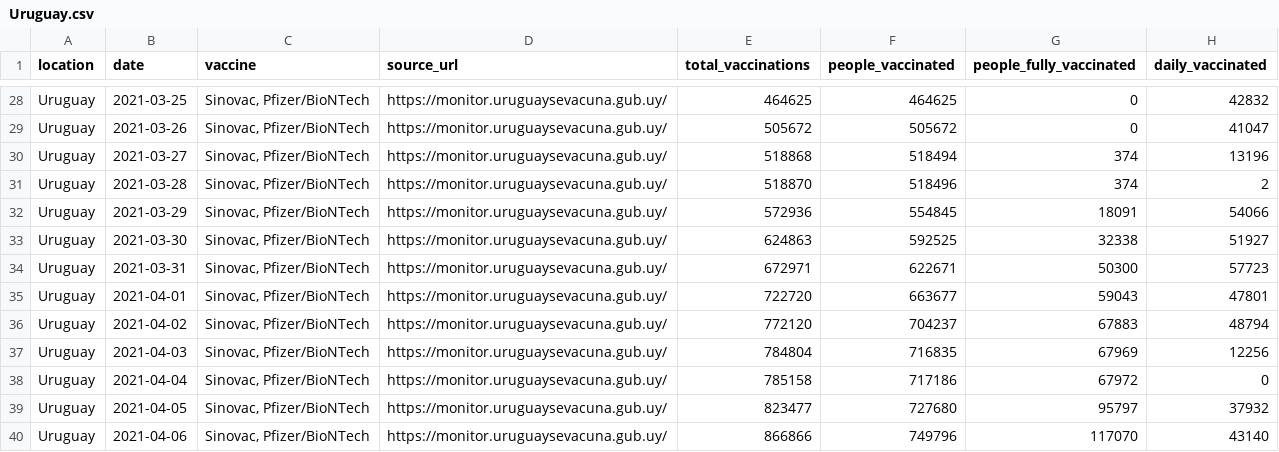
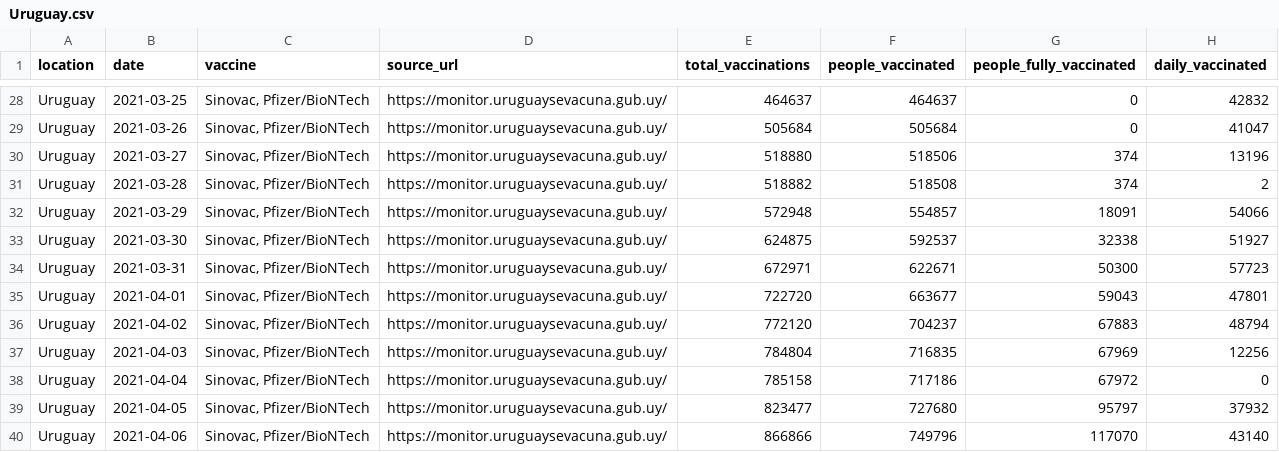
Before and after one commit to 3dgiordano/covid-19-uy-vacc-data, a CSV file: data/Uruguay.csv, drawn as a sheet; only a part is shown, gaps mark what is left out; the diff covers the shown part only; the diff names each change by its address in the sheet, - before the commit and + after, or states it on an @@ line.

```diff
--- a/data/Uruguay.csv
+++ b/data/Uruguay.csv
-E28 (total_vaccinations): 464625
+E28 (total_vaccinations): 464637
-F28 (people_vaccinated): 464625
+F28 (people_vaccinated): 464637
-E29 (total_vaccinations): 505672
+E29 (total_vaccinations): 505684
-F29 (people_vaccinated): 505672
+F29 (people_vaccinated): 505684
-E30 (total_vaccinations): 518868
+E30 (total_vaccinations): 518880
-F30 (people_vaccinated): 518494
+F30 (people_vaccinated): 518506
-E31 (total_vaccinations): 518870
+E31 (total_vaccinations): 518882
-F31 (people_vaccinated): 518496
+F31 (people_vaccinated): 518508
-E32 (total_vaccinations): 572936
+E32 (total_vaccinations): 572948
-F32 (people_vaccinated): 554845
+F32 (people_vaccinated): 554857
-E33 (total_vaccinations): 624863
+E33 (total_vaccinations): 624875
-F33 (people_vaccinated): 592525
+F33 (people_vaccinated): 592537
```
Also changed, not shown: 101 edited cells elsewhere in this file, 23 other files.
